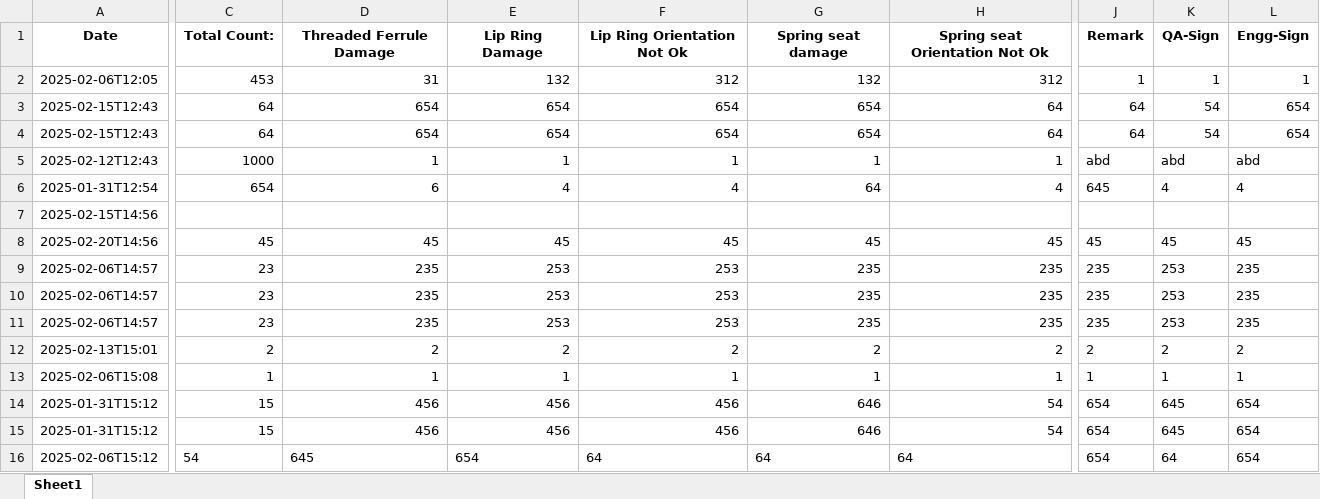
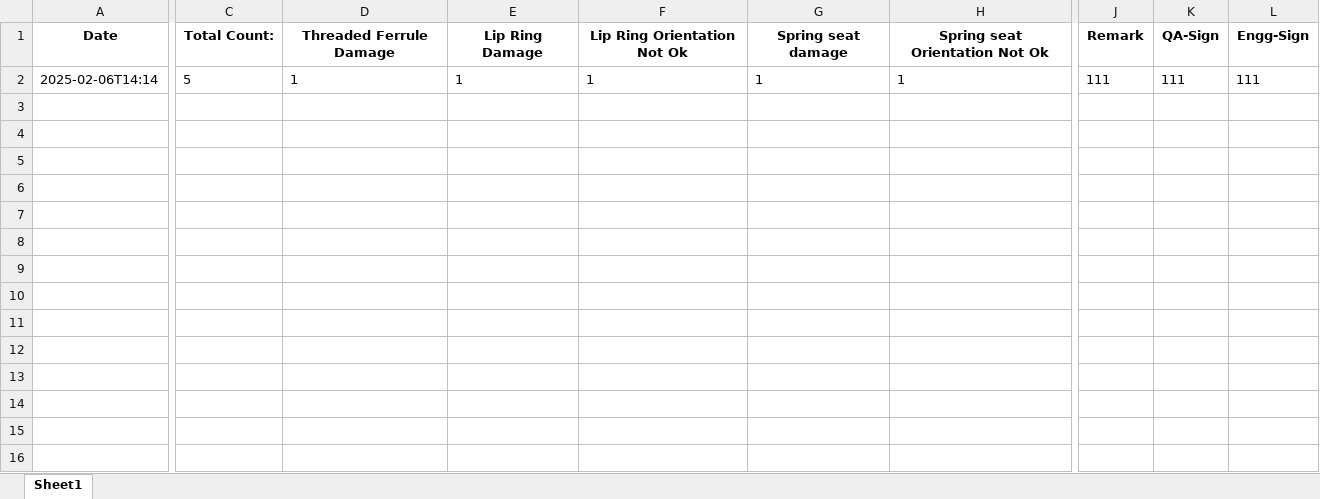
Before and after one commit to Suriyaprakash-3030/AHP-Station1, an Excel workbook: templates/Excel/ST2/ST2_Line_Rejection.xlsx, sheet Sheet1, drawn as a sheet; only a part is shown, gaps mark what is left out; values as stored, in another font and other column widths than the file's, no borders; removed rows and columns are numbered as before the commit, all else as after; rows hold the shown columns only; the diff covers the shown part only; the diff names each change by its address in the sheet, - before the commit and + after, or states it on an @@ line.

```diff
--- a/templates/Excel/ST2/ST2_Line_Rejection.xlsx (sheet Sheet1)
+++ b/templates/Excel/ST2/ST2_Line_Rejection.xlsx (sheet Sheet1)
-row 2: 2025-02-06T12:05 | 453 | 31 | 132 | 312 | 132 | 312 | 1 | 1 | 1
-row 3: 2025-02-15T12:43 | 64 | 654 | 654 | 654 | 654 | 64 | 64 | 54 | 654
-row 4: 2025-02-15T12:43 | 64 | 654 | 654 | 654 | 654 | 64 | 64 | 54 | 654
-row 5: 2025-02-12T12:43 | 1000 | 1 | 1 | 1 | 1 | 1 | abd | abd | abd
-row 6: 2025-01-31T12:54 | 654 | 6 | 4 | 4 | 64 | 4 | 645 | 4 | 4
-row 7: 2025-02-15T14:56
-row 8: 2025-02-20T14:56 | 45 | 45 | 45 | 45 | 45 | 45 | 45 | 45 | 45
-row 9: 2025-02-06T14:57 | 23 | 235 | 253 | 253 | 235 | 235 | 235 | 253 | 235
-row 10: 2025-02-06T14:57 | 23 | 235 | 253 | 253 | 235 | 235 | 235 | 253 | 235
-row 11: 2025-02-06T14:57 | 23 | 235 | 253 | 253 | 235 | 235 | 235 | 253 | 235
-row 12: 2025-02-13T15:01 | 2 | 2 | 2 | 2 | 2 | 2 | 2 | 2 | 2
-A2 (Date): 2025-02-06T15:08
+A2 (Date): 2025-02-06T14:14
-C2 (Total Count:): 1
+C2 (Total Count:): 5
-D2:H2 alignment: right
+D2:H2 alignment: left
-J2 (Remark): 1
+J2 (Remark): 111
-K2 (QA-Sign): 1
+K2 (QA-Sign): 111
-L2 (Engg-Sign): 1
+L2 (Engg-Sign): 111
-row 14: 2025-01-31T15:12 | 15 | 456 | 456 | 456 | 646 | 54 | 654 | 645 | 654
-row 15: 2025-01-31T15:12 | 15 | 456 | 456 | 456 | 646 | 54 | 654 | 645 | 654
-row 16: 2025-02-06T15:12 | 54 | 645 | 654 | 64 | 64 | 64 | 654 | 64 | 654
```
Also changed, not shown: cell formats elsewhere in this sheet, templates/Excel/ST1/ST1_Line_Rejection.xlsx, templates/Excel/ST2/ST2_Line_setup.xlsx, 37 other files.
